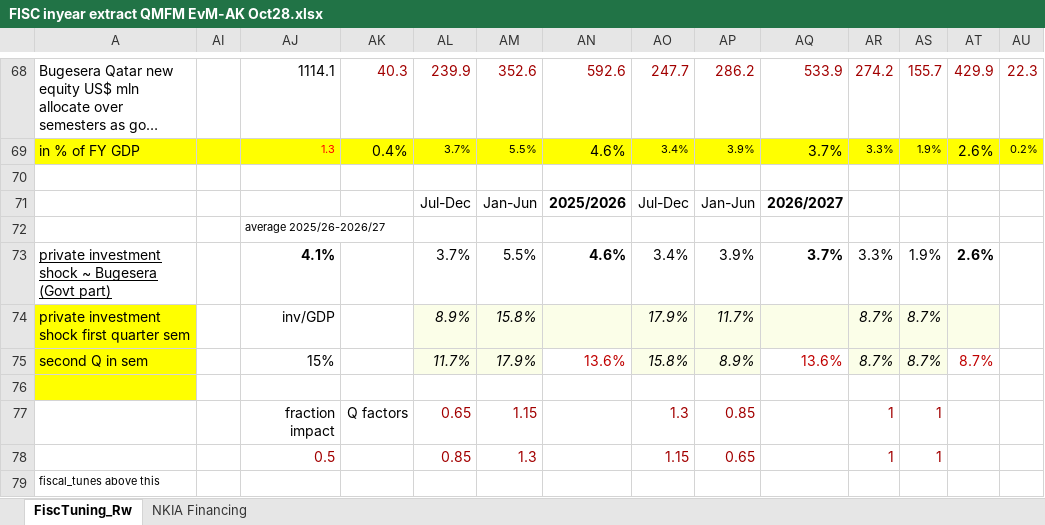
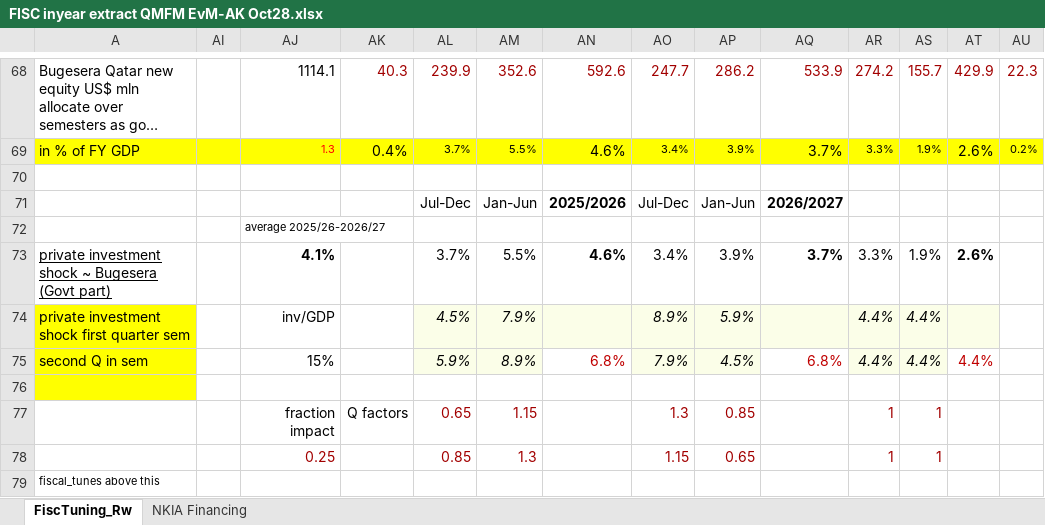
Before and after one commit to Karenzo2150/QMFM, an Excel workbook: data/Tuning/FISC inyear extract QMFM EvM-AK Oct28.xlsx, sheet FiscTuning_Rw, drawn as a sheet; only a part is shown, gaps mark what is left out; long unchanged cells end in …; values as stored, in another font and other column widths than the file's, no borders; removed rows and columns are numbered as before the commit, all else as after; rows hold the shown columns only; the diff names each change by its address in the sheet, - before the commit and + after, or states it on an @@ line.

```diff
--- a/data/Tuning/FISC inyear extract QMFM EvM-AK Oct28.xlsx (sheet FiscTuning_Rw)
+++ b/data/Tuning/FISC inyear extract QMFM EvM-AK Oct28.xlsx (sheet FiscTuning_Rw)
-row 74: private investment shock first quarter sem |  | inv/GDP |  | 8.9% | 15.8% |  | 17.9% | 11.7% |  | 8.7% | 8.7%
-row 75: second Q in sem |  | 15% |  | 11.7% | 17.9% | 13.6% | 15.8% | 8.9% | 13.6% | 8.7% | 8.7% | 8.7%
+row 74: private investment shock first quarter sem |  | inv/GDP |  | 4.5% | 7.9% |  | 8.9% | 5.9% |  | 4.4% | 4.4%
+row 75: second Q in sem |  | 15% |  | 5.9% | 8.9% | 6.8% | 7.9% | 4.5% | 6.8% | 4.4% | 4.4% | 4.4%
-AJ78: 0.5
+AJ78: 0.25
```
Also changed, not shown: 1 other file.
